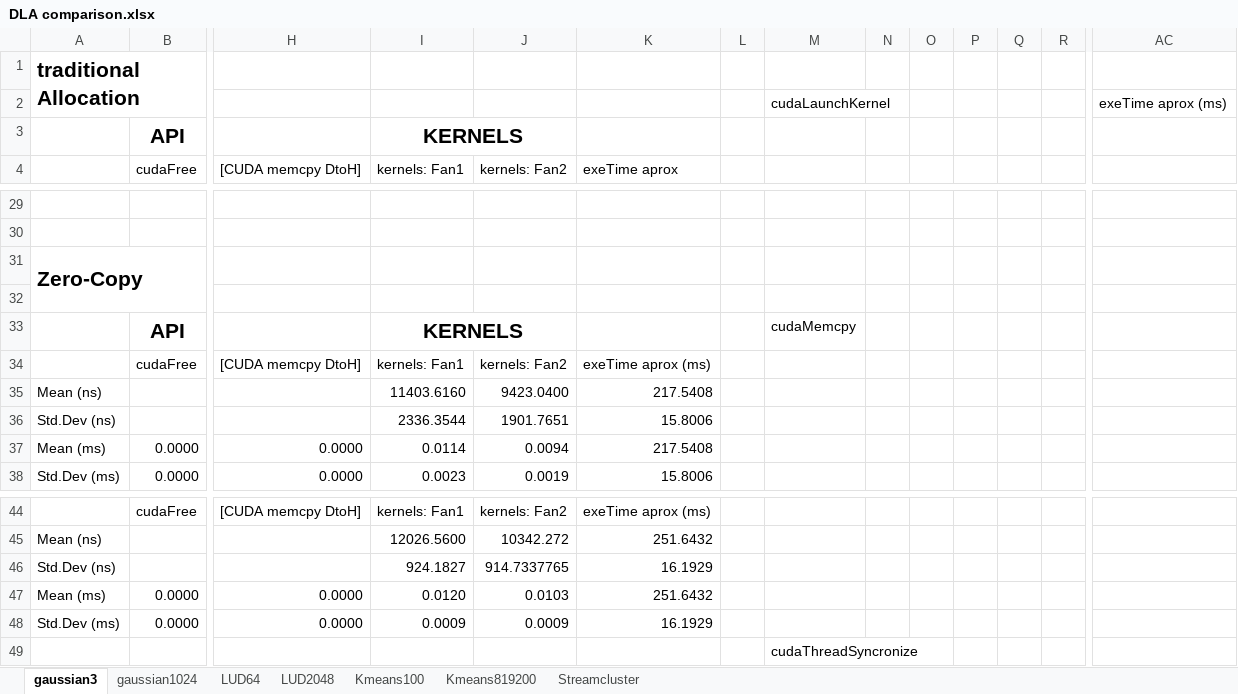
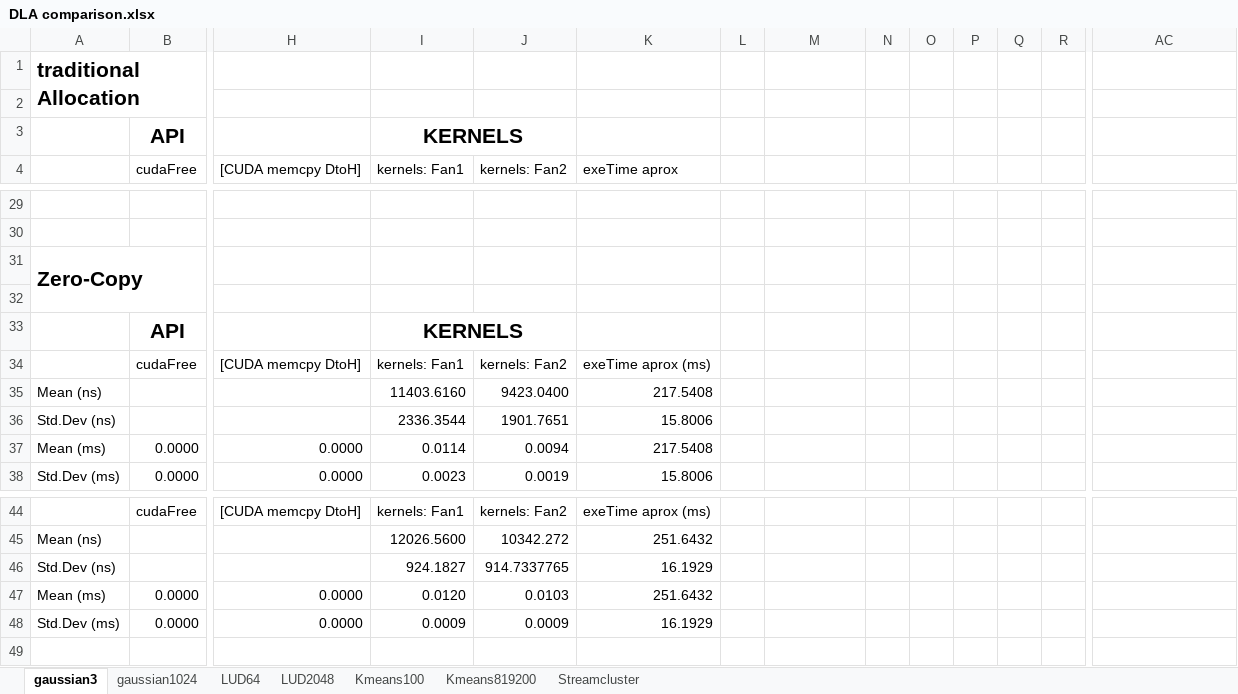
Before and after one commit to marcosrc92/MARS-data, an Excel workbook: Bench-in-loop/Dense_Linear_Algebra/DLA comparison.xlsx, sheet gaussian3, drawn as a sheet; only a part is shown, gaps mark what is left out; values as stored, in another font and other column widths than the file's, no borders; charts and pictures not drawn; rows hold the shown columns only; the diff names each change by its address in the sheet, - before the commit and + after, or states it on an @@ line.

```diff
--- a/Bench-in-loop/Dense_Linear_Algebra/DLA comparison.xlsx (sheet gaussian3)
+++ b/Bench-in-loop/Dense_Linear_Algebra/DLA comparison.xlsx (sheet gaussian3)
-row 2:  |  |  |  |  |  |  | cudaLaunchKernel |  |  |  |  |  | exeTime aprox (ms)
+row 2: (empty)
-M33: cudaMemcpy
+M33: (empty)
-row 49:  |  |  |  |  |  |  | cudaThreadSyncronize
```
Also changed, not shown: sheet Kmeans100, sheet Kmeans819200, sheet gaussian1024, sheet LUD64, sheet LUD2048, charts or pictures, Bench-in-loop/Summarize.xlsx.
